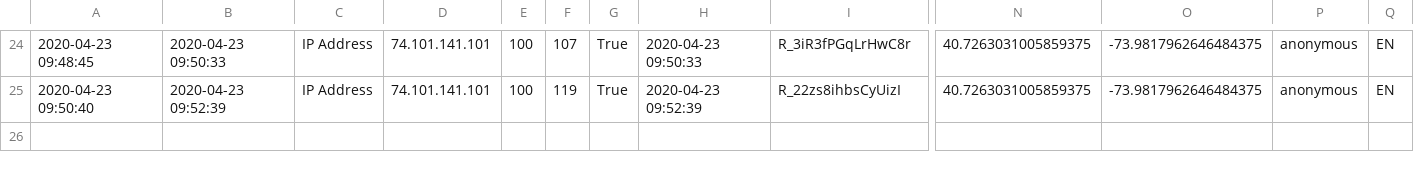
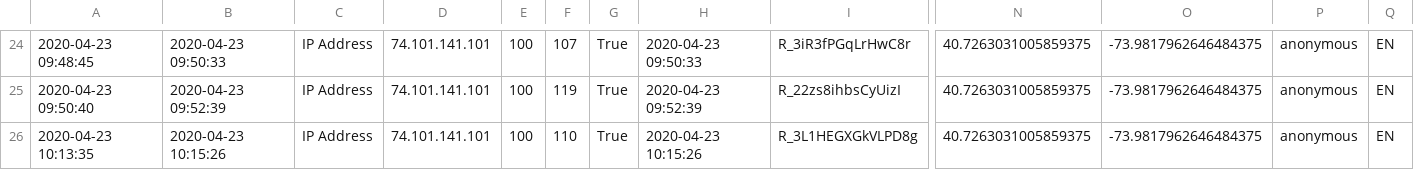
Before and after one commit to Monica0905/Needs-Assessment-Survey-Template, a CSV file: Data/Needs Assessment_Deocy.csv, drawn as a sheet; only a part is shown, gaps mark what is left out; rows hold the shown columns only; the diff names each change by its address in the sheet, - before the commit and + after, or states it on an @@ line.

Commit message:
Update Needs Assessment_Deocy.csv

```diff
--- a/Data/Needs Assessment_Deocy.csv
+++ b/Data/Needs Assessment_Deocy.csv
+row 26: 2020-04-23 10:13:35 | 2020-04-23 10:15:26 | IP Address | 74.101.141.101 | 100 | 110 | True | 2020-04-23 10:15:26 | R_3L1HEGXGkVLPD8g | 40.7263031005859375 | -73.9817962646484375 | anonymous | EN
```
